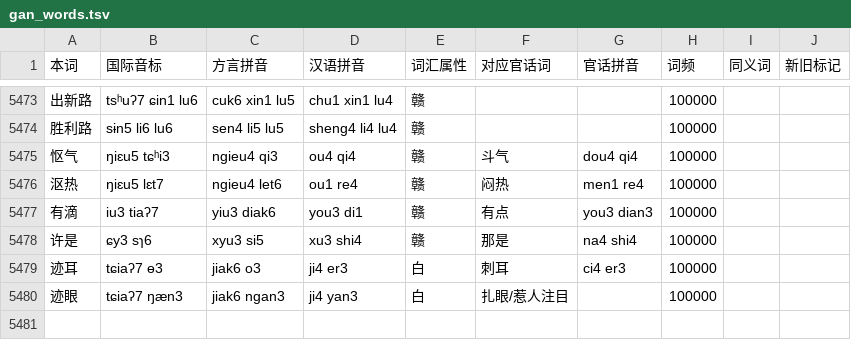
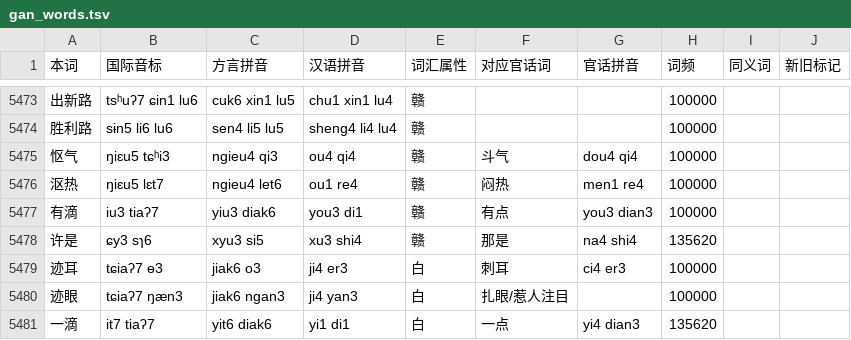
Before and after one commit to Doohaey/GonnyuGeneralIME, a TSV file: resources/regions/lancong/dictionaries/gan_words.tsv, drawn as a sheet; only a part is shown, gaps mark what is left out.

```diff
--- a/resources/regions/lancong/dictionaries/gan_words.tsv
+++ b/resources/regions/lancong/dictionaries/gan_words.tsv
@@ -5477,4 +5477,5 @@
 有滴	iu3 tiaʔ7	yiu3 diak6	you3 di1	赣	有点	you3 dian3	100000		
-许是	ɕy3 sɿ6	xyu3 si5	xu3 shi4	赣	那是	na4 shi4	100000		
+许是	ɕy3 sɿ6	xyu3 si5	xu3 shi4	赣	那是	na4 shi4	135620		
 迹耳	tɕiaʔ7 ɵ3	jiak6 o3	ji4 er3	白	刺耳	ci4 er3	100000		
 迹眼	tɕiaʔ7 ŋæn3	jiak6 ngan3	ji4 yan3	白	扎眼/惹人注目		100000		
+一滴	it7 tiaʔ7	yit6 diak6	yi1 di1	白	一点	yi4 dian3	135620		
```
Also changed, not shown: resources/regions/lancong/dictionaries/chars.tsv, 6 other files.
